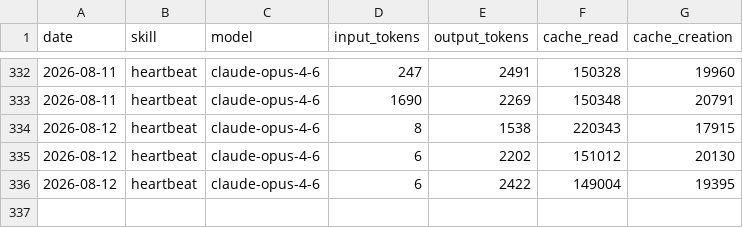
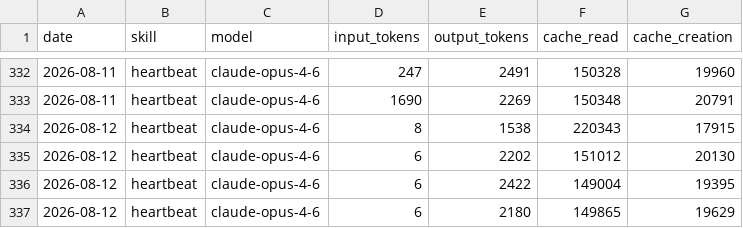
Before and after one commit to yugo-engineer/aeon, a CSV file: memory/token-usage.csv, drawn as a sheet; only a part is shown, gaps mark what is left out.

Commit message:
chore(heartbeat): auto-commit 2026-08-12

```diff
--- a/memory/token-usage.csv
+++ b/memory/token-usage.csv
@@ -336 +336,2 @@ date,skill,model,input_tokens,output_tokens,cache_read,cache_creation
 2026-08-12,heartbeat,claude-opus-4-6,6,2422,149004,19395
+2026-08-12,heartbeat,claude-opus-4-6,6,2180,149865,19629
```
Also changed, not shown: 2 other files.
